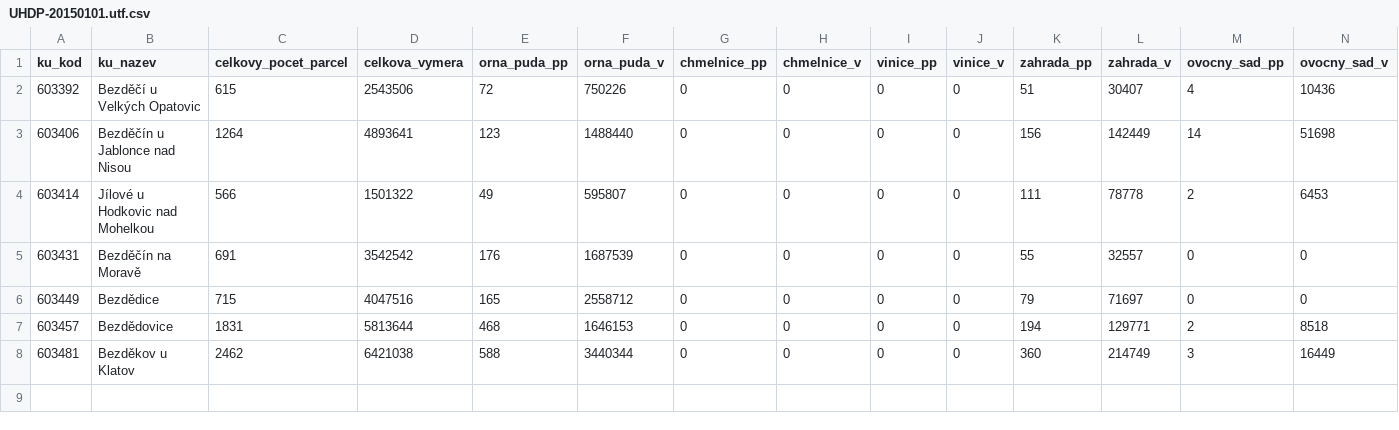
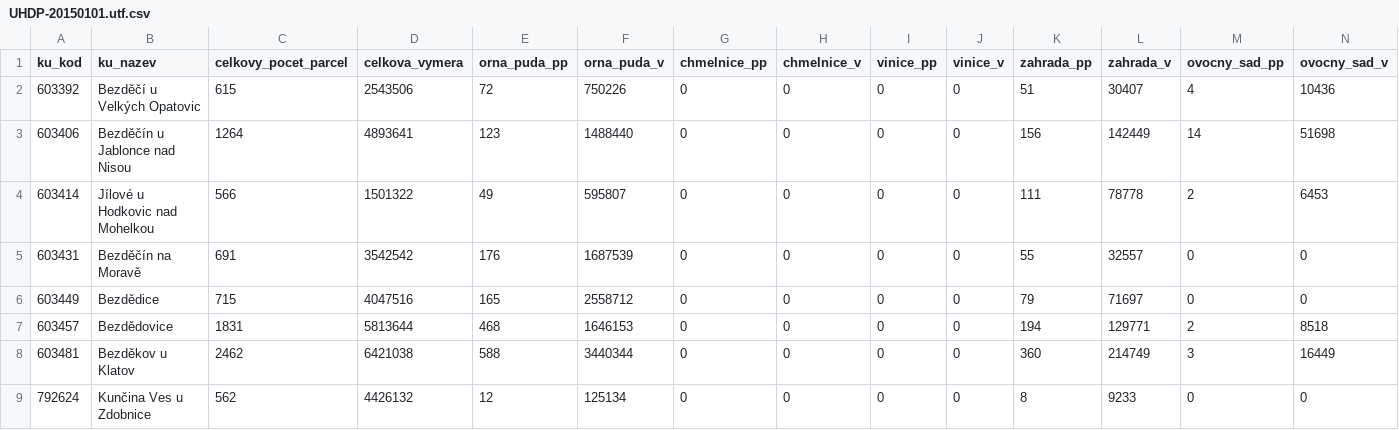
Before and after one commit to katastr-io/monitor-frontend, a CSV file: data/UHDP-20150101.utf.csv, drawn as a sheet; only a part is shown; rows hold the shown columns only; the diff names each change by its address in the sheet, - before the commit and + after, or states it on an @@ line.

```diff
--- a/data/UHDP-20150101.utf.csv
+++ b/data/UHDP-20150101.utf.csv
+row 9: 792624 | Kunčina Ves u Zdobnice | 562 | 4426132 | 12 | 125134 | 0 | 0 | 0 | 0 | 8 | 9233 | 0 | 0
```
Also changed, not shown: 8 other files.
